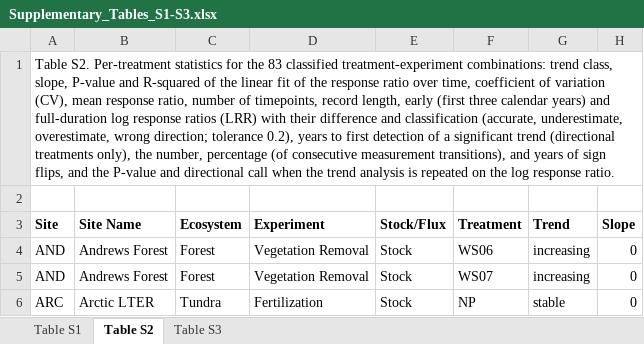
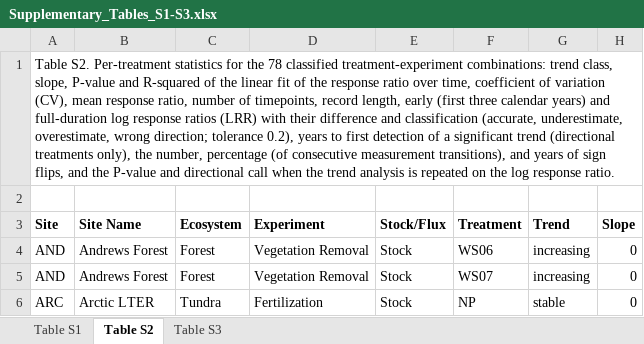
Before and after one commit to lter/ssecr-c-cycling, an Excel workbook: docs/supplement/Supplementary_Tables_S1-S3.xlsx, sheet Table S2, drawn as a sheet; only a part is shown; values as stored, in another font and other column widths than the file's, no borders; the diff names each change by its address in the sheet, - before the commit and + after, or states it on an @@ line.

```diff
--- a/docs/supplement/Supplementary_Tables_S1-S3.xlsx (sheet Table S2)
+++ b/docs/supplement/Supplementary_Tables_S1-S3.xlsx (sheet Table S2)
-A1 (Site): …for the 83 classified treatment-experiment…
+A1 (Site): …for the 78 classified treatment-experiment…
```
Also changed, not shown: sheet Table S1, sheet Table S3, 7 other files.
